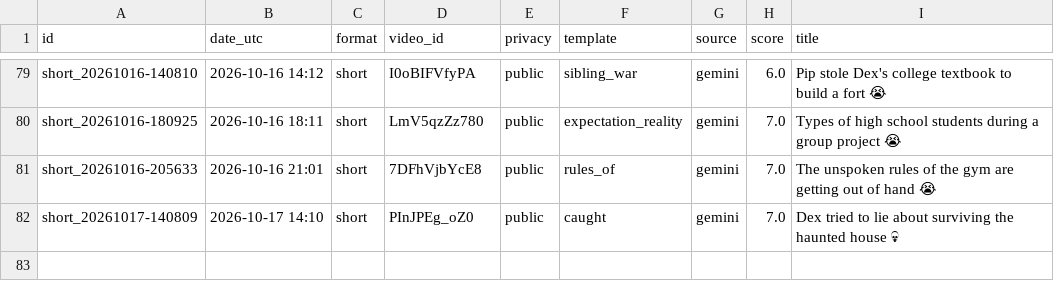
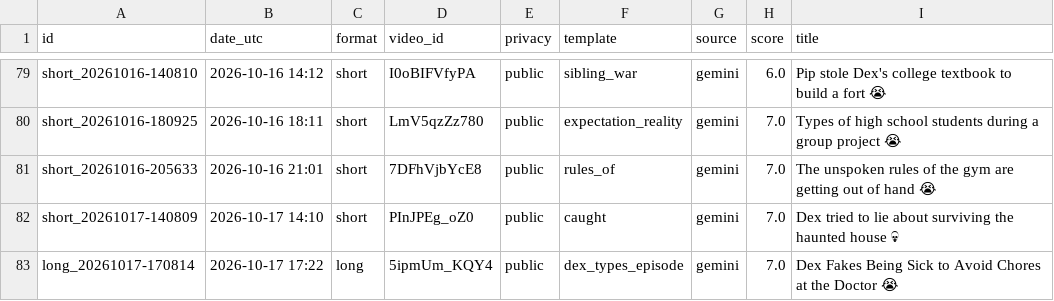
Before and after one commit to olgunkadirgulhan/dex-and-friends, a CSV file: published.csv, drawn as a sheet; only a part is shown, gaps mark what is left out; the diff names each change by its address in the sheet, - before the commit and + after, or states it on an @@ line.

Commit message:
video: 2026-10-17-1722

```diff
--- a/published.csv
+++ b/published.csv
+row 83: long_20261017-170814 | 2026-10-17 17:22 | long | 5ipmUm_KQY4 | public | dex_types_episode | gemini | 7.0 | Dex Fakes Being Sick to Avoid Chores at the Doctor 😭
```
Also changed, not shown: 1 other file.
